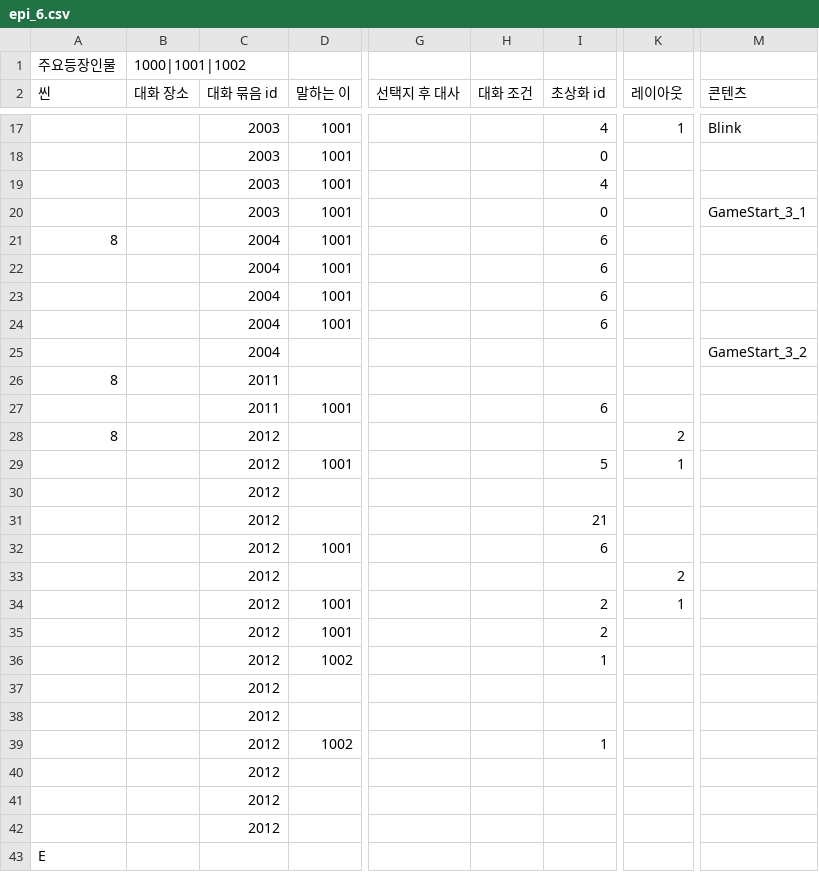
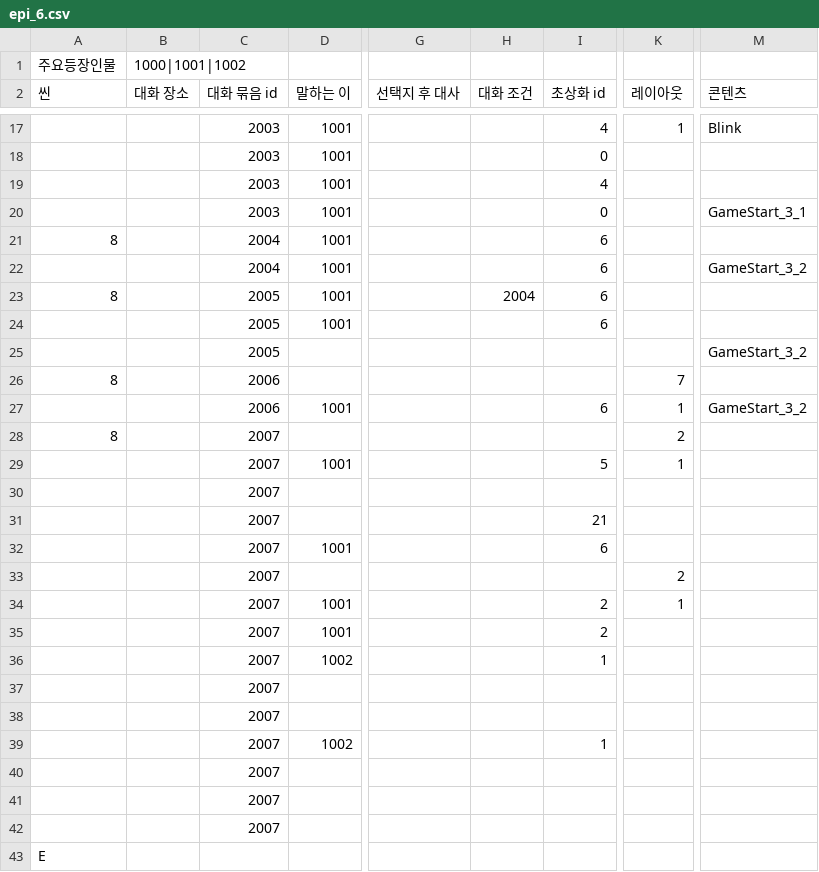
Before and after one commit to sopipc167/UnSleep, a CSV file: UnSleep/Assets/Resources/epi_csv/epi_6.csv, drawn as a sheet; only a part is shown, gaps mark what is left out; the diff names each change by its address in the sheet, - before the commit and + after, or states it on an @@ line.

```diff
--- a/UnSleep/Assets/Resources/epi_csv/epi_6.csv
+++ b/UnSleep/Assets/Resources/epi_csv/epi_6.csv
-M22 (콘텐츠): (empty)
+M22 (콘텐츠): GameStart_3_2
-A23 (씬): (empty)
+A23 (씬): 8
-C23:C25 (대화 묶음 id): 2004
+C23:C25 (대화 묶음 id): 2005
-H23 (대화 조건): (empty)
+H23 (대화 조건): 2004
-C26:C27 (대화 묶음 id): 2011
+C26:C27 (대화 묶음 id): 2006
-K26 (레이아웃): (empty)
+K26 (레이아웃): 7
-K27 (레이아웃): (empty)
+K27 (레이아웃): 1
-M27 (콘텐츠): (empty)
+M27 (콘텐츠): GameStart_3_2
-C28:C42 (대화 묶음 id): 2012
+C28:C42 (대화 묶음 id): 2007
```
Also changed, not shown: 5 other files.
